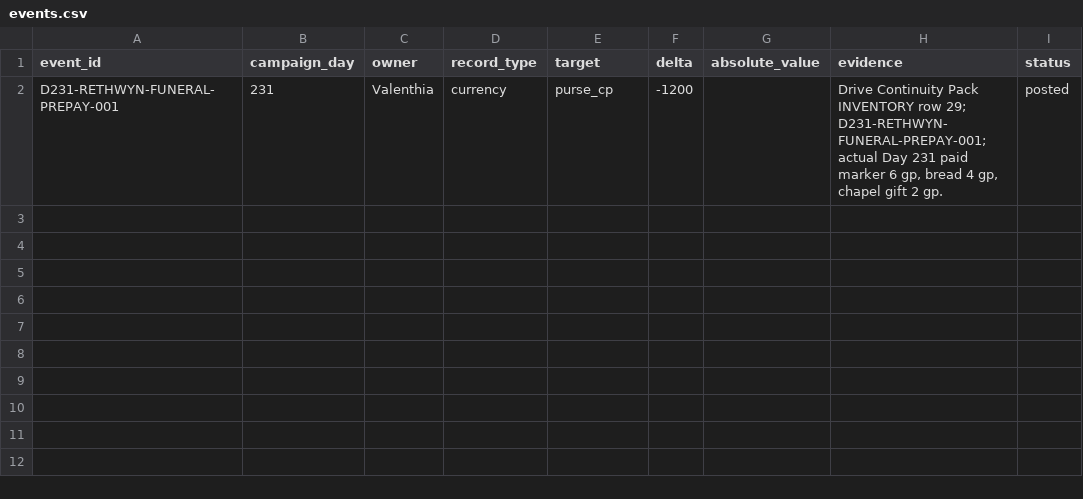
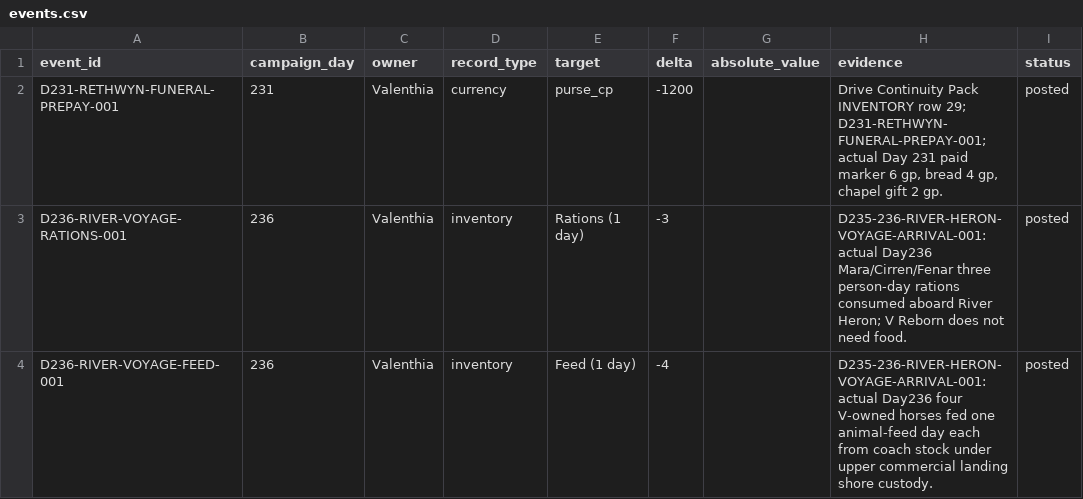
Before and after one commit to coolcop17409-wq/new-dnd-world-campaign, a CSV file: data/characters/events.csv, drawn as a sheet; the diff names each change by its address in the sheet, - before the commit and + after, or states it on an @@ line.

Commit message:
Campaign: D235-236-RIVER-HERON-VOYAGE-ARRIVAL-001 record

```diff
--- a/data/characters/events.csv
+++ b/data/characters/events.csv
+row 3: D236-RIVER-VOYAGE-RATIONS-001 | 236 | Valenthia | inventory | Rations (1 day) | -3 |  | D235-236-RIVER-HERON-VOYAGE-ARRIVAL-001: actual Day236 Mara/Cirren/Fenar three person-day rations consumed aboard River Heron; V Reborn does not need food. | posted
+row 4: D236-RIVER-VOYAGE-FEED-001 | 236 | Valenthia | inventory | Feed (1 day) | -4 |  | D235-236-RIVER-HERON-VOYAGE-ARRIVAL-001: actual Day236 four V-owned horses fed one animal-feed day each from coach stock under upper commercial landing shore custody. | posted
```
